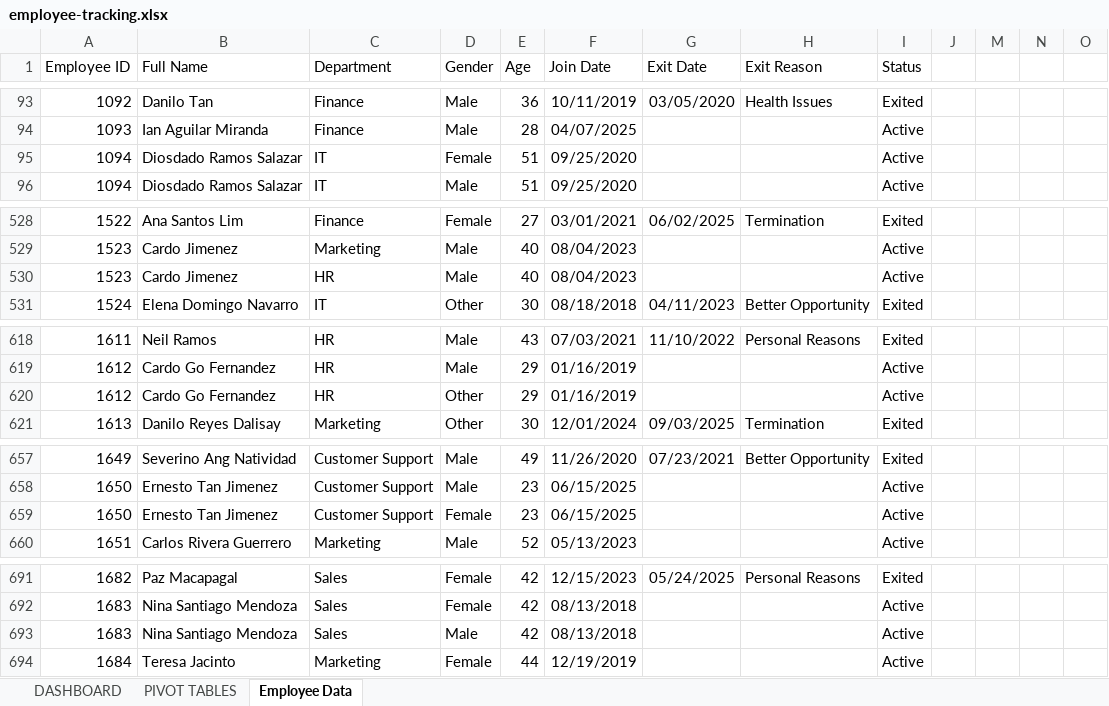
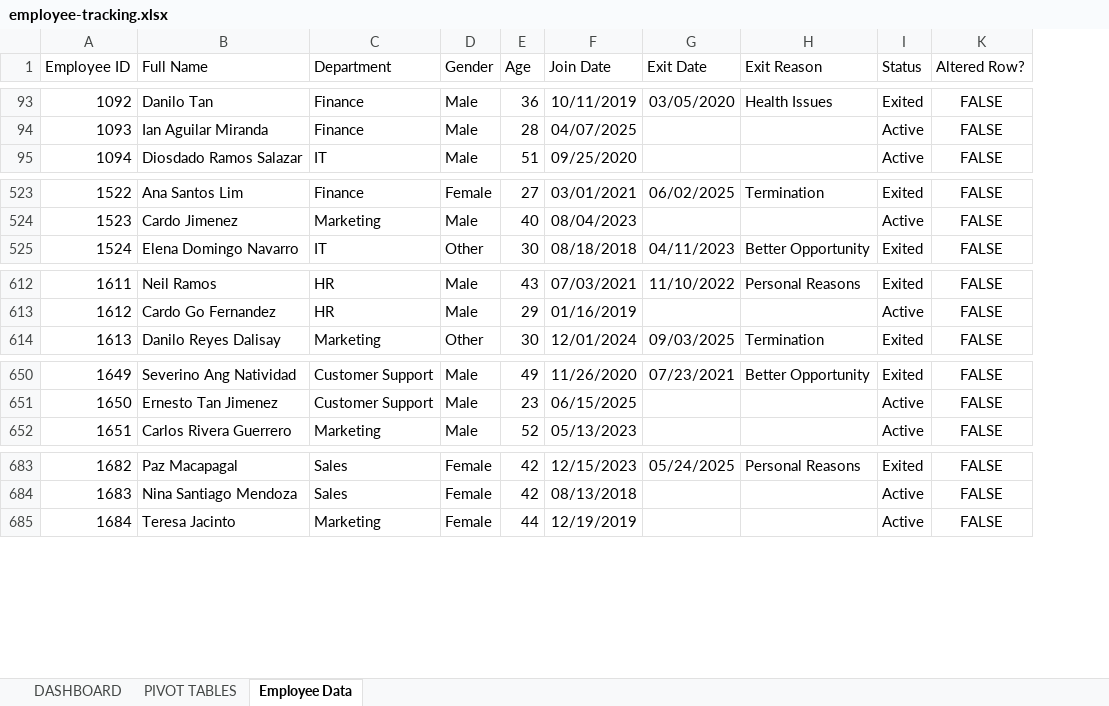
Before and after one commit to jmateovill/employee-turnover-analysis, an Excel workbook: excel/employee-tracking.xlsx, sheet Employee Data, drawn as a sheet; only a part is shown, gaps mark what is left out; values as stored, in another font and other column widths than the file's, no borders; conditional formats and table styles not drawn; removed rows and columns are numbered as before the commit, all else as after; the diff covers the shown part only; the diff names each change by its address in the sheet, - before the commit and + after, or states it on an @@ line.

```diff
--- a/excel/employee-tracking.xlsx (sheet Employee Data)
+++ b/excel/employee-tracking.xlsx (sheet Employee Data)
@@ column J hidden, empty @@
-column M, empty
-column N, empty
-column O, empty
@@ column K (Altered Row?) unhidden, rows 93-95: all FALSE; rows 523-525: all FALSE; rows 612-614: all FALSE; rows 650-652: all FALSE; rows 683-685: all FALSE @@
-row 95: 1094 | Diosdado Ramos Salazar | IT | Female | 51 | 09/25/2020 |  |  | Active
-row 530: 1523 | Cardo Jimenez | HR | Male | 40 | 08/04/2023 |  |  | Active
-row 620: 1612 | Cardo Go Fernandez | HR | Other | 29 | 01/16/2019 |  |  | Active
-row 659: 1650 | Ernesto Tan Jimenez | Customer Support | Female | 23 | 06/15/2025 |  |  | Active
-row 693: 1683 | Nina Santiago Mendoza | Sales | Male | 42 | 08/13/2018 |  |  | Active
```
Also changed, not shown: 10 removed rows elsewhere in this sheet, sheet DASHBOARD, formulas that keep their value, hidden cells.
